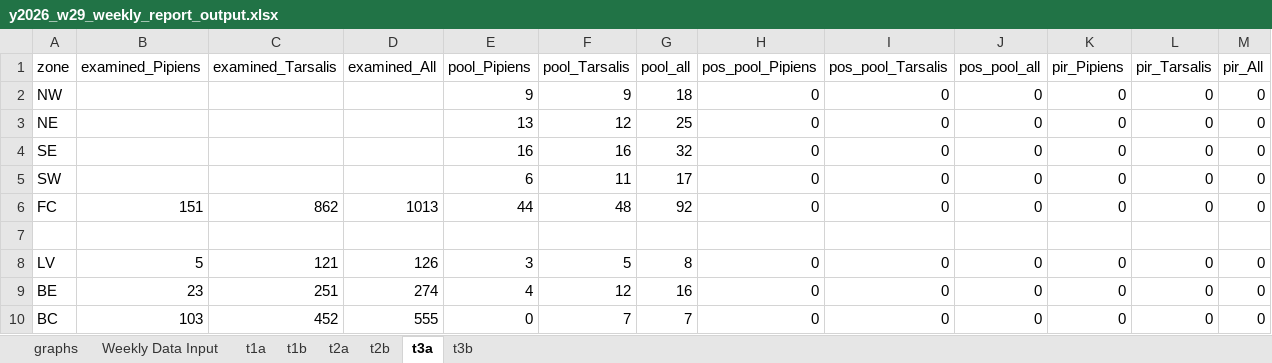
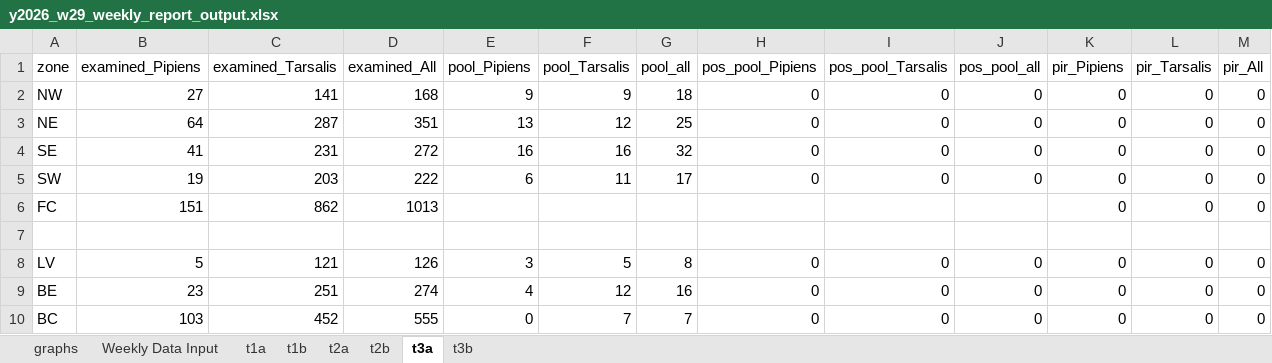
Before and after one commit to rtobiaskoch/wnv-ss-wkly_report, an Excel workbook: 3_output/2026/w29/y2026_w29_weekly_report_output.xlsx, sheet t3a, drawn as a sheet; values as stored, in another font and other column widths than the file's, no borders; the diff names each change by its address in the sheet, - before the commit and + after, or states it on an @@ line.

```diff
--- a/3_output/2026/w29/y2026_w29_weekly_report_output.xlsx (sheet t3a)
+++ b/3_output/2026/w29/y2026_w29_weekly_report_output.xlsx (sheet t3a)
-B2 (examined_Pipiens): (empty)
+B2 (examined_Pipiens): 27
-C2 (examined_Tarsalis): (empty)
+C2 (examined_Tarsalis): 141
-D2 (examined_All): (empty)
+D2 (examined_All): 168
-B3 (examined_Pipiens): (empty)
+B3 (examined_Pipiens): 64
-C3 (examined_Tarsalis): (empty)
+C3 (examined_Tarsalis): 287
-D3 (examined_All): (empty)
+D3 (examined_All): 351
-B4 (examined_Pipiens): (empty)
+B4 (examined_Pipiens): 41
-C4 (examined_Tarsalis): (empty)
+C4 (examined_Tarsalis): 231
-D4 (examined_All): (empty)
+D4 (examined_All): 272
-B5 (examined_Pipiens): (empty)
+B5 (examined_Pipiens): 19
-C5 (examined_Tarsalis): (empty)
+C5 (examined_Tarsalis): 203
-D5 (examined_All): (empty)
+D5 (examined_All): 222
-E6 (pool_Pipiens): 44
+E6 (pool_Pipiens): (empty)
-F6 (pool_Tarsalis): 48
+F6 (pool_Tarsalis): (empty)
-G6 (pool_all): 92
+G6 (pool_all): (empty)
-H6 (pos_pool_Pipiens): 0
+H6 (pos_pool_Pipiens): (empty)
-I6 (pos_pool_Tarsalis): 0
+I6 (pos_pool_Tarsalis): (empty)
-J6 (pos_pool_all): 0
+J6 (pos_pool_all): (empty)
```
Also changed, not shown: sheet graphs, sheet t2a, sheet t1a, sheet t1b, sheet t2b, 30 other files.
